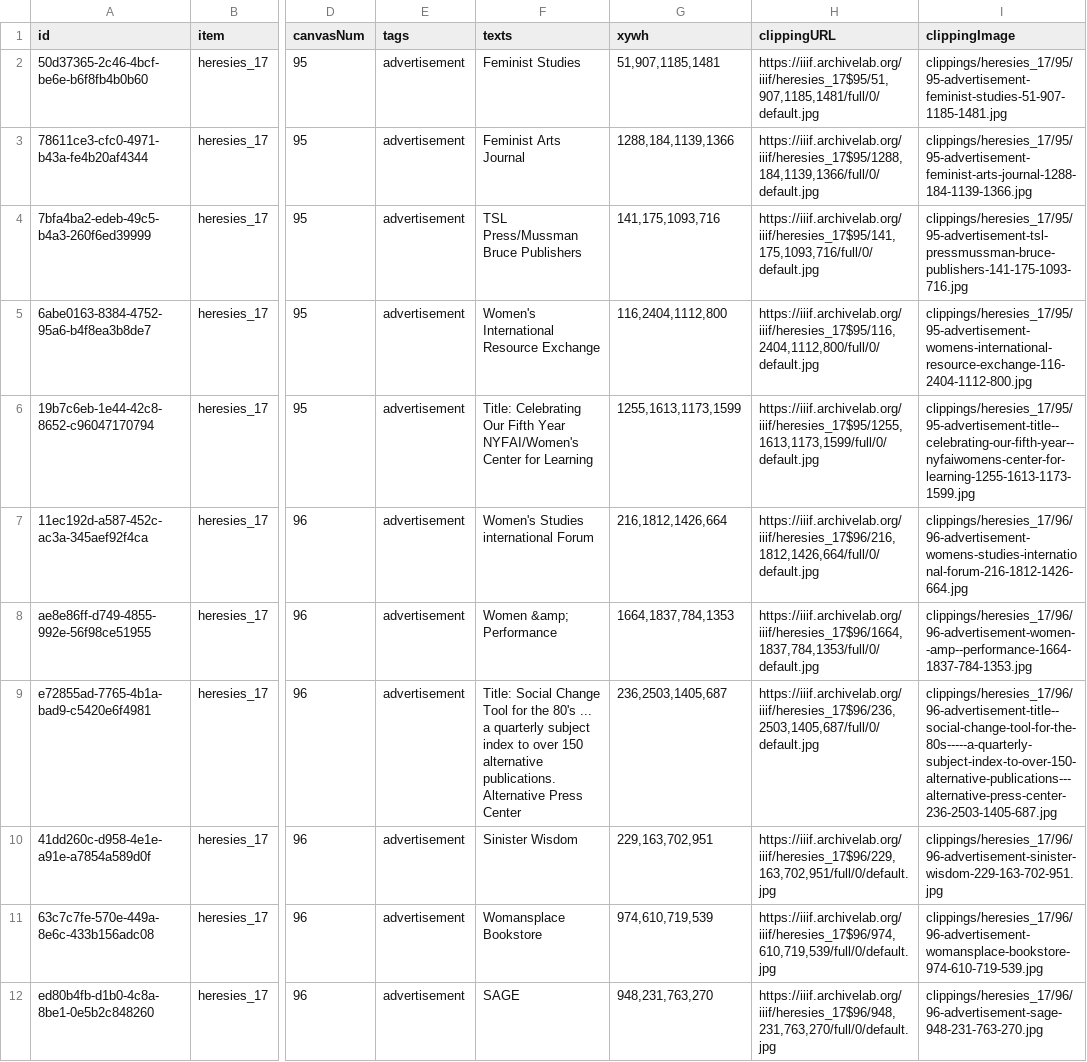
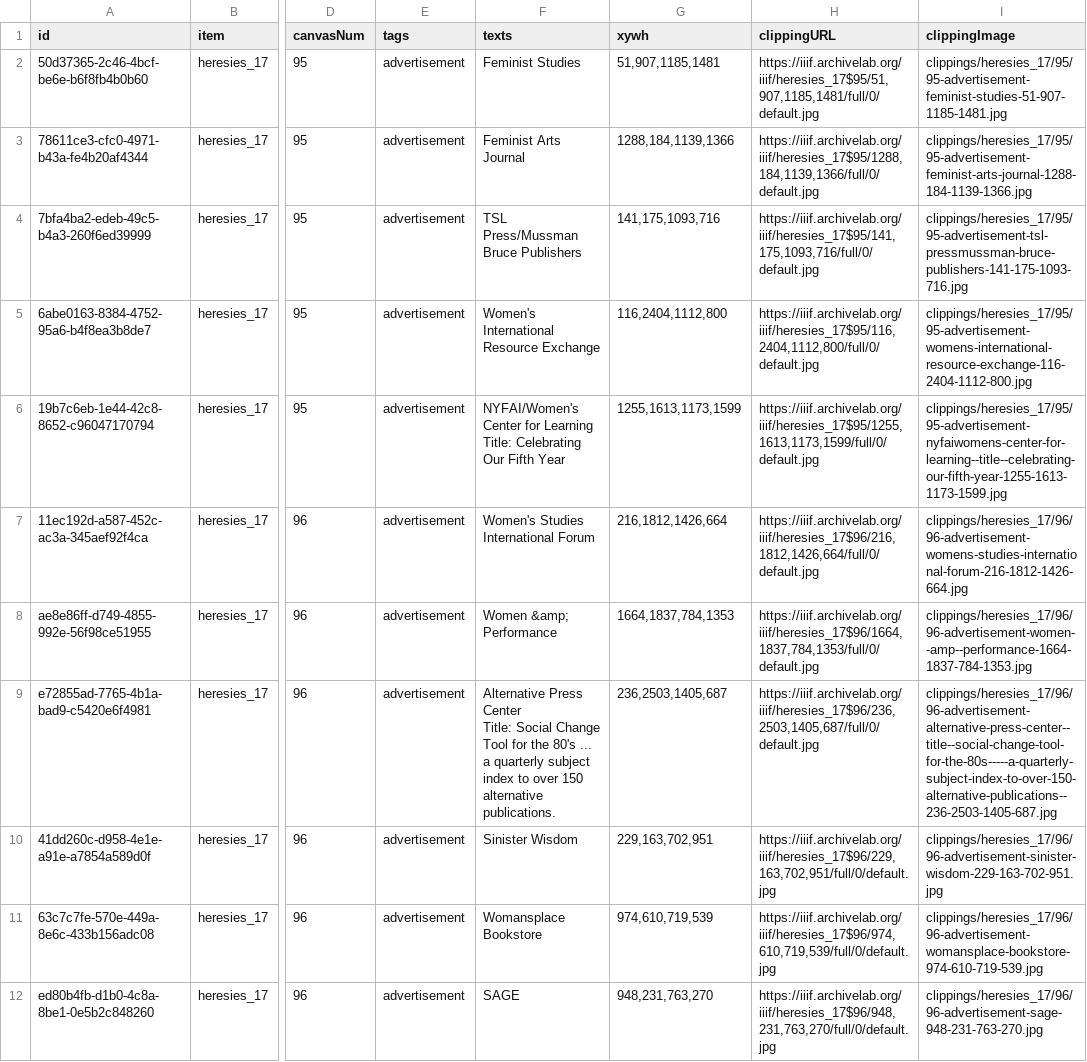
Before and after one commit to timothyarthur/annotate, a CSV file: clippings/heresies_17/clippings.csv, drawn as a sheet; only a part is shown, gaps mark what is left out; ↵ is a line break in a cell; the diff names each change by its address in the sheet, - before the commit and + after, or states it on an @@ line.

Commit message:
Fixed annotations for "NYFAI," "Women's Studies International Forum," and "Alternative Press Center" in issue 17.

```diff
--- a/clippings/heresies_17/clippings.csv
+++ b/clippings/heresies_17/clippings.csv
-F6 (texts): Title: Celebrating Our Fifth Year ↵ NYFAI/Women's Center for Learning
+F6 (texts): NYFAI/Women's Center for Learning ↵ Title: Celebrating Our Fifth Year
-I6 (clippingImage): clippings/heresies_17/95/95-advertisement-title--celebrating-our-fifth-year--nyfaiwomens-center-for-learning-1255-1613-1173-1599.jpg
+I6 (clippingImage): clippings/heresies_17/95/95-advertisement-nyfaiwomens-center-for-learning--title--celebrating-our-fifth-year-1255-1613-1173-1599.jpg
-F7 (texts): Women's Studies international Forum
+F7 (texts): Women's Studies International Forum
-F9 (texts): Title: Social Change Tool for the 80's ... a quarterly subject index to over 150 alternative publications. ↵ Alternative Press Center
+F9 (texts): Alternative Press Center ↵ Title: Social Change Tool for the 80's ... a quarterly subject index to over 150 alternative publications.
-I9 (clippingImage): clippings/heresies_17/96/96-advertisement-title--social-change-tool-for-the-80s-----a-quarterly-subject-index-to-over-150-alternative-publications---alternative-press-center-236-2503-1405-687.jpg
+I9 (clippingImage): clippings/heresies_17/96/96-advertisement-alternative-press-center--title--social-change-tool-for-the-80s-----a-quarterly-subject-index-to-over-150-alternative-publications--236-2503-1405-687.jpg
```
Also changed, not shown: 4 other files.
